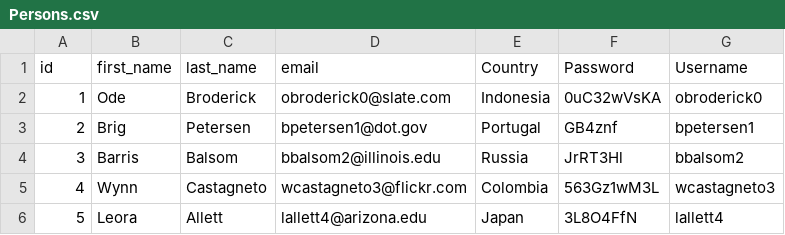
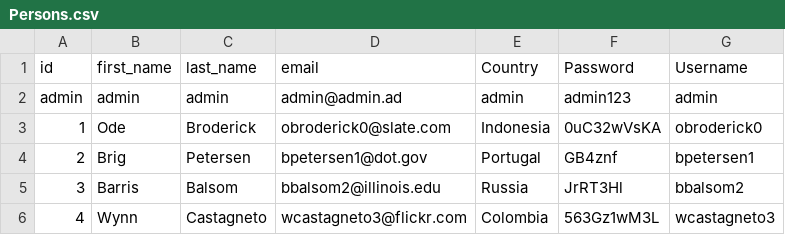
Before and after one commit to boston24/Spring-app, a CSV file: src/main/resources/Persons.csv, drawn as a sheet; only a part is shown; the shorter side is filled out with more unchanged rows; the diff names each change by its address in the sheet, - before the commit and + after, or states it on an @@ line.

```diff
--- a/src/main/resources/Persons.csv
+++ b/src/main/resources/Persons.csv
+row 2: admin | admin | admin | admin@admin.ad | admin | admin123 | admin
```
Also changed, not shown: 8 other files.
